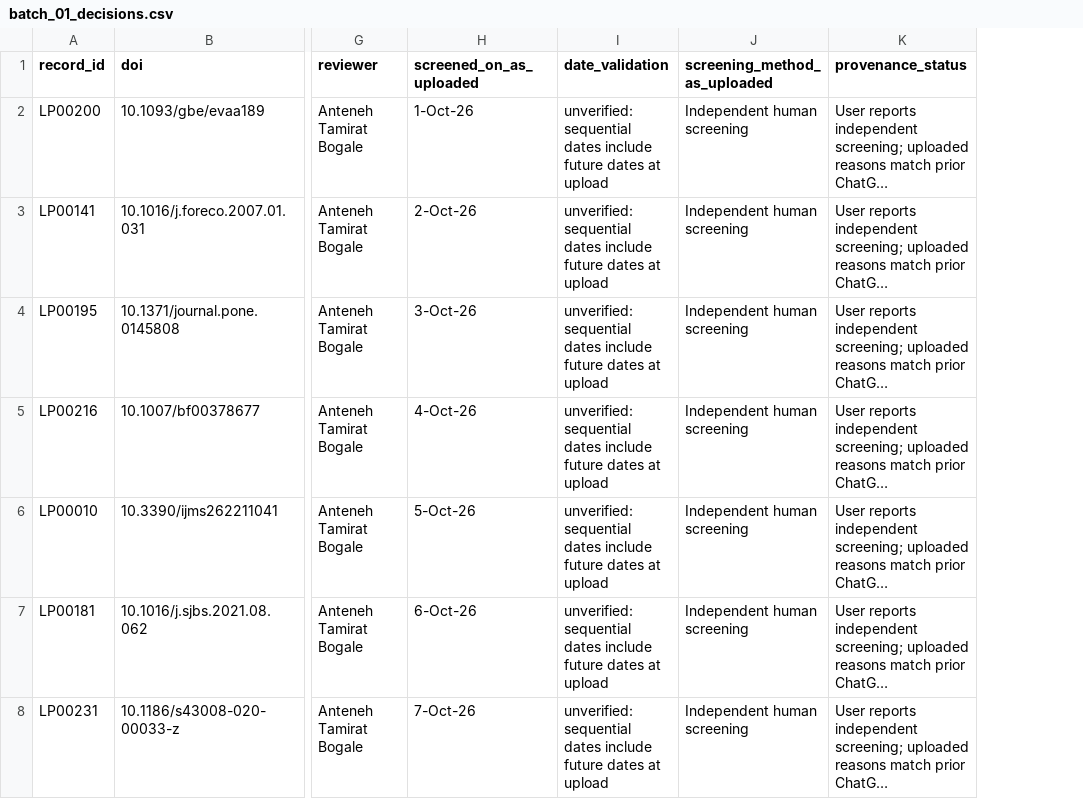
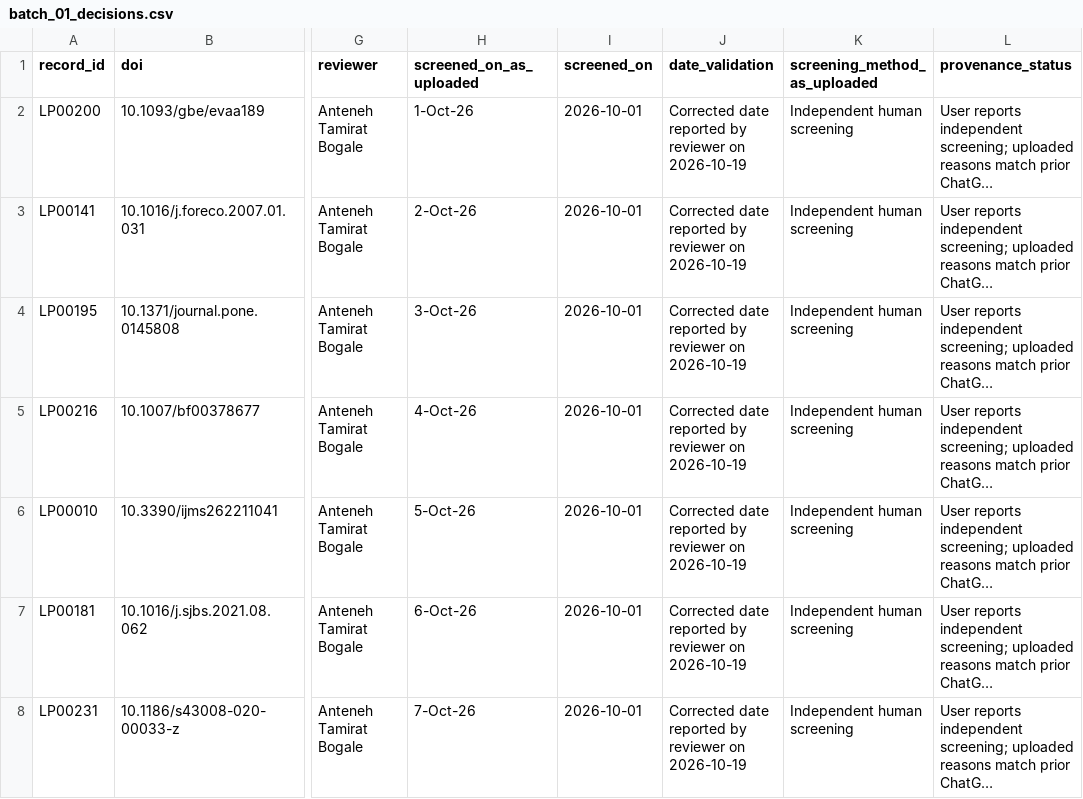
Before and after one commit to AntenehTamiratBogale/lobaria-evidence-synthesis, a CSV file: screening/batch_01_decisions.csv, drawn as a sheet; only a part is shown, gaps mark what is left out; long unchanged cells end in …; addresses are those after the commit; the diff covers the shown part only; the diff names each change by its address in the sheet, - before the commit and + after, or states it on an @@ line.

Commit message:
Record reviewer-corrected screening date of 1 October 2026

```diff
--- a/screening/batch_01_decisions.csv
+++ b/screening/batch_01_decisions.csv
+column I (screened_on), rows 2-8: all 2026-10-01
-J2:J8 (date_validation): unverified: sequential dates include future dates at upload
+J2:J8 (date_validation): Corrected date reported by reviewer on 2026-10-19
```
Also changed, not shown: 23 edited cells elsewhere in this file.
